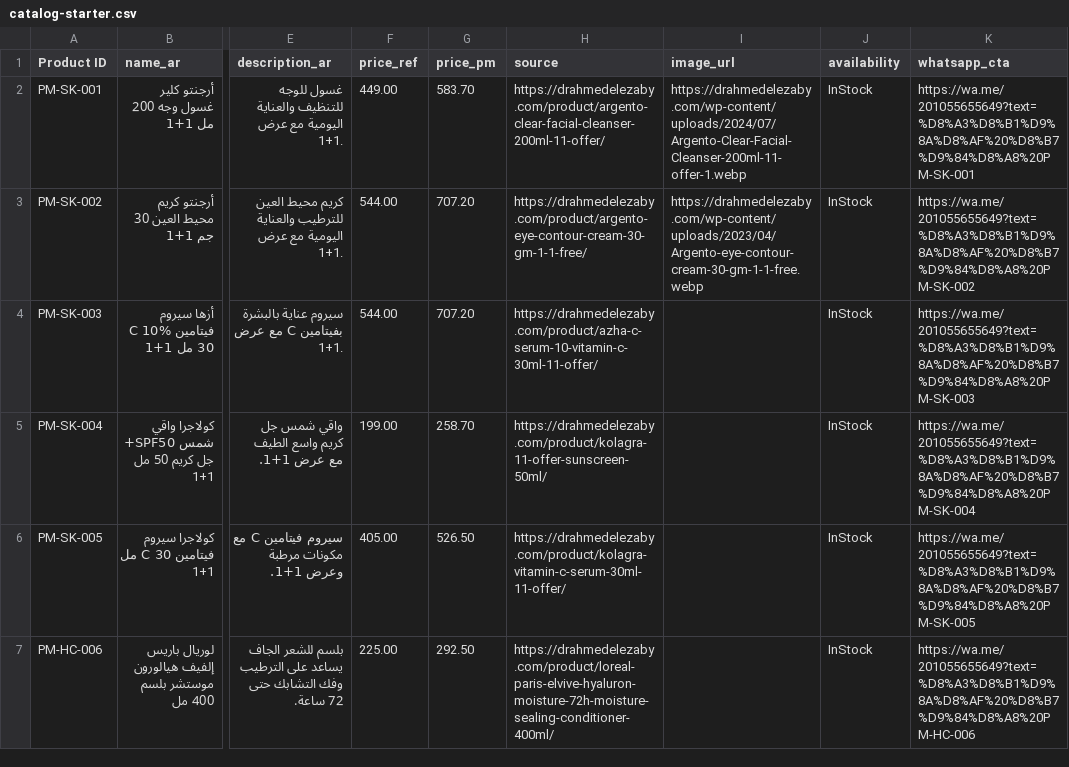
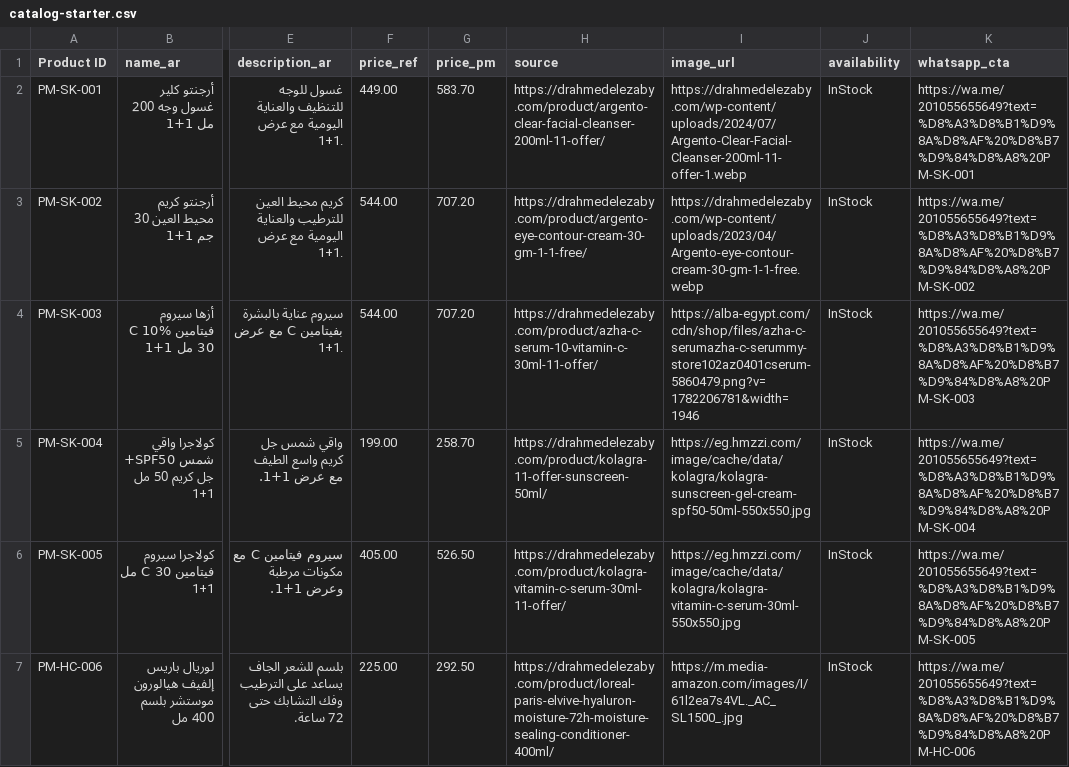
Before and after one commit to Pmcosmetics/Pm, a CSV file: feeds/catalog-starter.csv, drawn as a sheet; only a part is shown, gaps mark what is left out; the diff names each change by its address in the sheet, - before the commit and + after, or states it on an @@ line.

Commit message:
fix: add image URLs for 4 products

```diff
--- a/feeds/catalog-starter.csv
+++ b/feeds/catalog-starter.csv
-I4 (image_url): (empty)
+I4 (image_url): https://alba-egypt.com/cdn/shop/files/azha-c-serumazha-c-serummy-store102az0401cserum-5860479.png?v=1782206781&width=1946
-I5 (image_url): (empty)
+I5 (image_url): https://eg.hmzzi.com/image/cache/data/kolagra/kolagra-sunscreen-gel-cream-spf50-50ml-550x550.jpg
-I6 (image_url): (empty)
+I6 (image_url): https://eg.hmzzi.com/image/cache/data/kolagra/kolagra-vitamin-c-serum-30ml-550x550.jpg
-I7 (image_url): (empty)
+I7 (image_url): https://m.media-amazon.com/images/I/61l2ea7s4VL._AC_SL1500_.jpg
```
